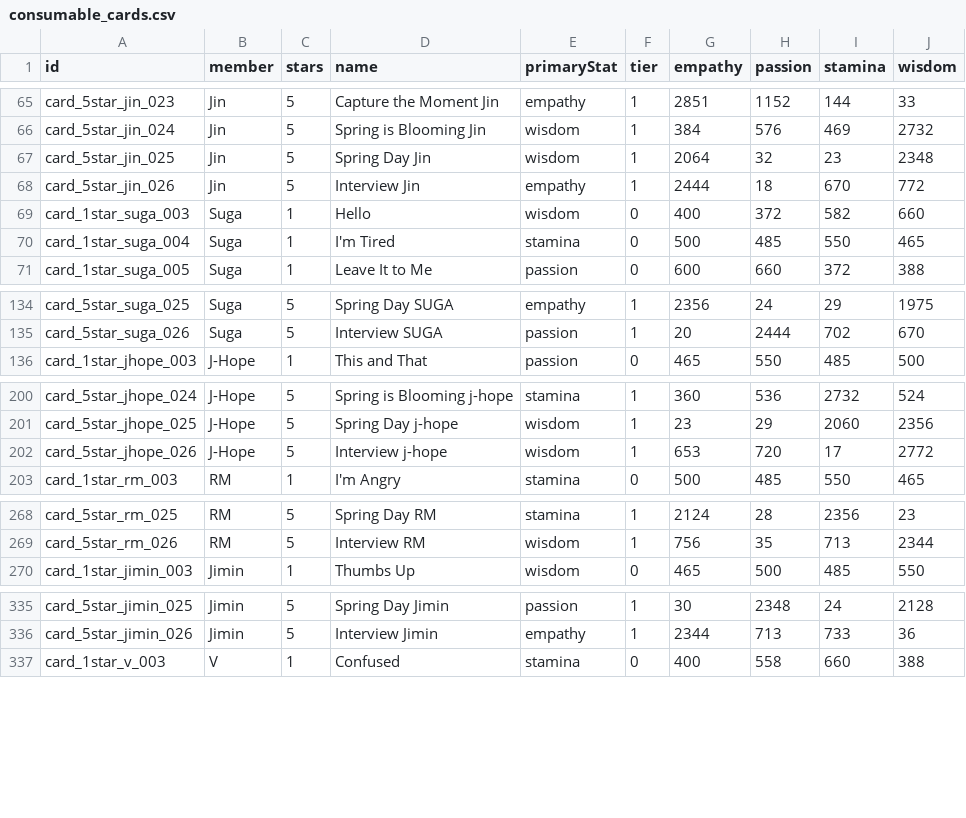
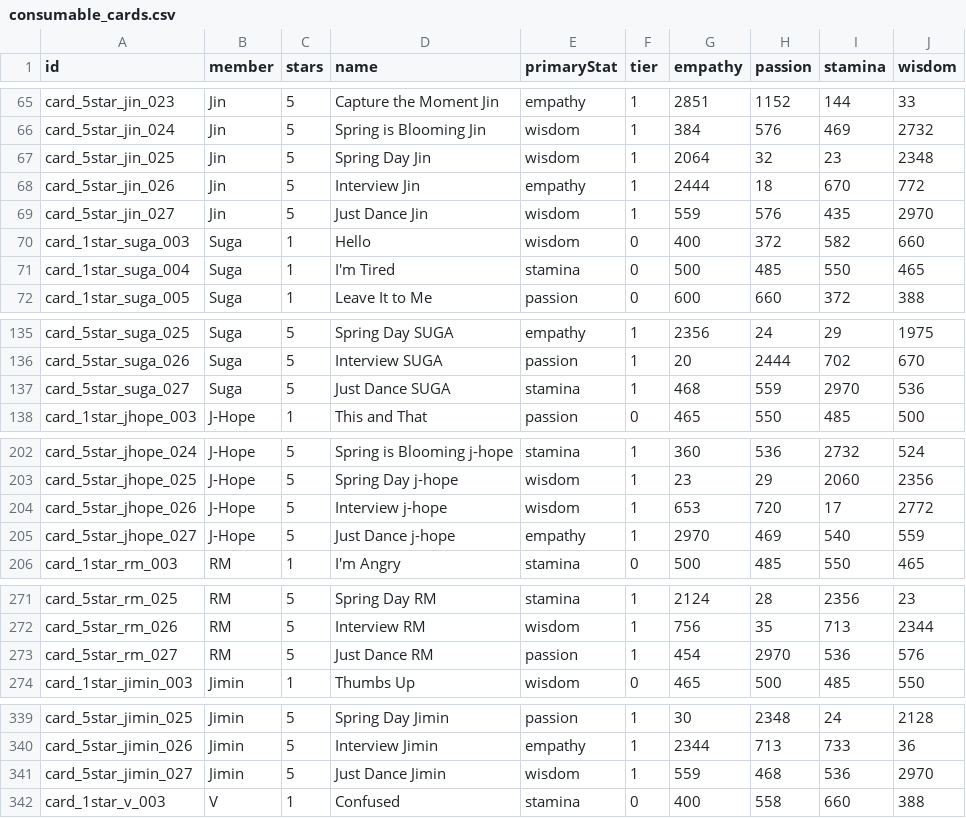
Before and after one commit to inggy/bts-world-data-extractor, a CSV file: output/consumable_cards.csv, drawn as a sheet; only a part is shown, gaps mark what is left out; the diff covers the shown part only.

```diff
--- a/output/consumable_cards.csv
+++ b/output/consumable_cards.csv
@@ -68,2 +68,3 @@ card_5star_jin_025,Jin,5,Spring Day Jin,wisdom,1,2064,32,23,2348
 card_5star_jin_026,Jin,5,Interview Jin,empathy,1,2444,18,670,772
+card_5star_jin_027,Jin,5,Just Dance Jin,wisdom,1,559,576,435,2970
 card_1star_suga_003,Suga,1,Hello,wisdom,0,400,372,582,660
@@ -135,2 +136,3 @@ card_5star_suga_025,Suga,5,Spring Day SUGA,empathy,1,2356,24,29,1975
 card_5star_suga_026,Suga,5,Interview SUGA,passion,1,20,2444,702,670
+card_5star_suga_027,Suga,5,Just Dance SUGA,stamina,1,468,559,2970,536
 card_1star_jhope_003,J-Hope,1,This and That,passion,0,465,550,485,500
@@ -202,2 +204,3 @@ card_5star_jhope_025,J-Hope,5,Spring Day j-hope,wisdom,1,23,29,2060,2356
 card_5star_jhope_026,J-Hope,5,Interview j-hope,wisdom,1,653,720,17,2772
+card_5star_jhope_027,J-Hope,5,Just Dance j-hope,empathy,1,2970,469,540,559
 card_1star_rm_003,RM,1,I'm Angry,stamina,0,500,485,550,465
@@ -269,2 +272,3 @@ card_5star_rm_025,RM,5,Spring Day RM,stamina,1,2124,28,2356,23
 card_5star_rm_026,RM,5,Interview RM,wisdom,1,756,35,713,2344
+card_5star_rm_027,RM,5,Just Dance RM,passion,1,454,2970,536,576
 card_1star_jimin_003,Jimin,1,Thumbs Up,wisdom,0,465,500,485,550
@@ -336,2 +340,3 @@ card_5star_jimin_025,Jimin,5,Spring Day Jimin,passion,1,30,2348,24,2128
 card_5star_jimin_026,Jimin,5,Interview Jimin,empathy,1,2344,713,733,36
+card_5star_jimin_027,Jimin,5,Just Dance Jimin,wisdom,1,559,468,536,2970
 card_1star_v_003,V,1,Confused,stamina,0,400,558,660,388
```
Also changed, not shown: 2 added rows elsewhere in this file, output/event_hashtags.csv, output/mobile_sms.csv, 10 other files.
